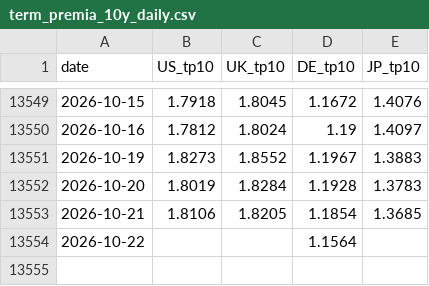
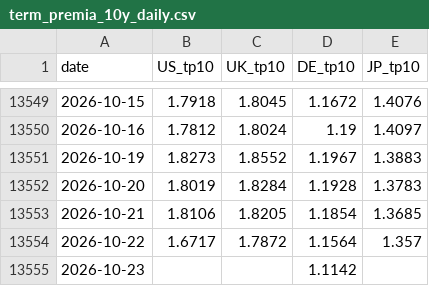
Before and after one commit to WillBtK/term_structure, a CSV file: exports/term_premia_10y_daily.csv, drawn as a sheet; only a part is shown, gaps mark what is left out.

```diff
--- a/exports/term_premia_10y_daily.csv
+++ b/exports/term_premia_10y_daily.csv
@@ -13553,2 +13553,3 @@ date,US_tp10,UK_tp10,DE_tp10,JP_tp10
 2026-10-21,1.8106,1.8205,1.1854,1.3685
-2026-10-22,,,1.1564,
+2026-10-22,1.6717,1.7872,1.1564,1.357
+2026-10-23,,,1.1142,
```
Also changed, not shown: exports/uk_term_premia_monthly.csv, 2 other files.
